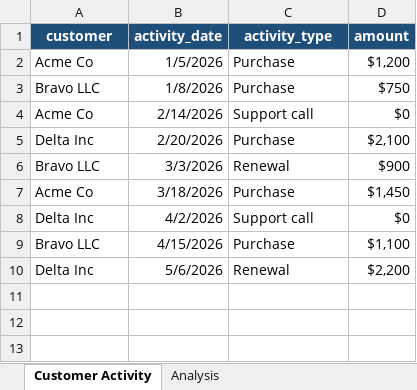
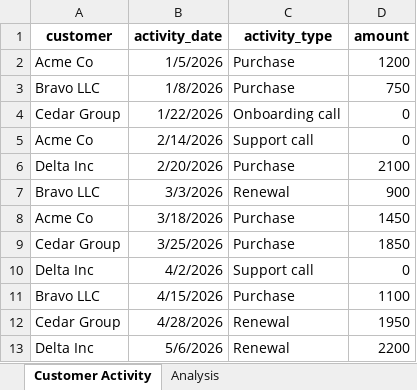
Before and after one commit to summerofgeorge/blog-files, an Excel workbook: python_in_excel_latest_record_by_group_demo.xlsx, sheet Customer Activity, drawn as a sheet; values as stored, in another font and other column widths than the file's, no borders; table styles not drawn; addresses are those after the commit; the diff names each change by its address in the sheet, - before the commit and + after, or states it on an @@ line.

```diff
--- a/python_in_excel_latest_record_by_group_demo.xlsx (sheet Customer Activity)
+++ b/python_in_excel_latest_record_by_group_demo.xlsx (sheet Customer Activity)
@@ A1:D1 fill: #1F4E78 → none, text colour: #FFFFFF → black @@
-D2 (amount): $1,200
+D2 (amount): 1200
-D3 (amount): $750
+D3 (amount): 750
+row 4: Cedar Group | 1/22/2026 | Onboarding call | 0
-D5 (amount): $0
+D5 (amount): 0
-D6 (amount): $2,100
+D6 (amount): 2100
-D7 (amount): $900
+D7 (amount): 900
-D8 (amount): $1,450
+D8 (amount): 1450
+row 9: Cedar Group | 3/25/2026 | Purchase | 1850
-D10 (amount): $0
+D10 (amount): 0
-D11 (amount): $1,100
+D11 (amount): 1100
+row 12: Cedar Group | 4/28/2026 | Renewal | 1950
-D13 (amount): $2,200
+D13 (amount): 2200
```
Also changed, not shown: sheet Analysis, 1 other file.
